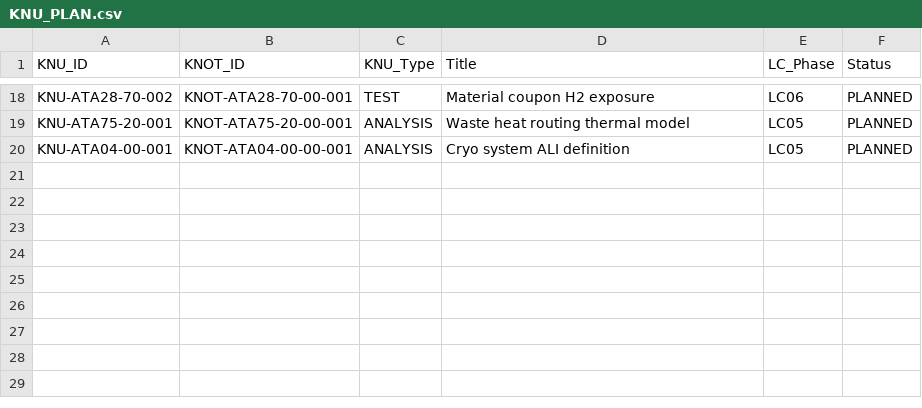
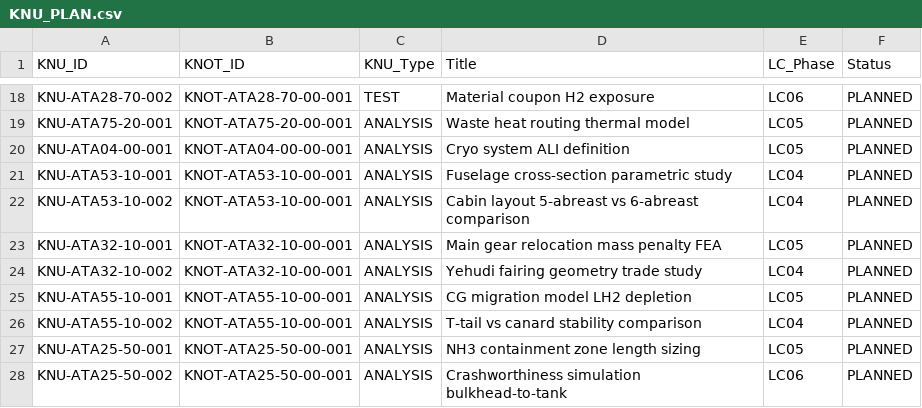
Before and after one commit to AmedeoPelliccia/aircraftmodel, a CSV file: SSOT/LC01_PROBLEM_STATEMENT/KNU_PLAN.csv, drawn as a sheet; only a part is shown, gaps mark what is left out; the diff names each change by its address in the sheet, - before the commit and + after, or states it on an @@ line.

```diff
--- a/SSOT/LC01_PROBLEM_STATEMENT/KNU_PLAN.csv
+++ b/SSOT/LC01_PROBLEM_STATEMENT/KNU_PLAN.csv
+row 21: KNU-ATA53-10-001 | KNOT-ATA53-10-00-001 | ANALYSIS | Fuselage cross-section parametric study | LC04 | PLANNED
+row 22: KNU-ATA53-10-002 | KNOT-ATA53-10-00-001 | ANALYSIS | Cabin layout 5-abreast vs 6-abreast comparison | LC04 | PLANNED
+row 23: KNU-ATA32-10-001 | KNOT-ATA32-10-00-001 | ANALYSIS | Main gear relocation mass penalty FEA | LC05 | PLANNED
+row 24: KNU-ATA32-10-002 | KNOT-ATA32-10-00-001 | ANALYSIS | Yehudi fairing geometry trade study | LC04 | PLANNED
+row 25: KNU-ATA55-10-001 | KNOT-ATA55-10-00-001 | ANALYSIS | CG migration model LH2 depletion | LC05 | PLANNED
+row 26: KNU-ATA55-10-002 | KNOT-ATA55-10-00-001 | ANALYSIS | T-tail vs canard stability comparison | LC04 | PLANNED
+row 27: KNU-ATA25-50-001 | KNOT-ATA25-50-00-001 | ANALYSIS | NH3 containment zone length sizing | LC05 | PLANNED
+row 28: KNU-ATA25-50-002 | KNOT-ATA25-50-00-001 | ANALYSIS | Crashworthiness simulation bulkhead-to-tank | LC06 | PLANNED
```
Also changed, not shown: SSOT/LC01_PROBLEM_STATEMENT/KNOTS.csv, SSOT/LC01_PROBLEM_STATEMENT/TIMELINE.csv, 6 other files.
